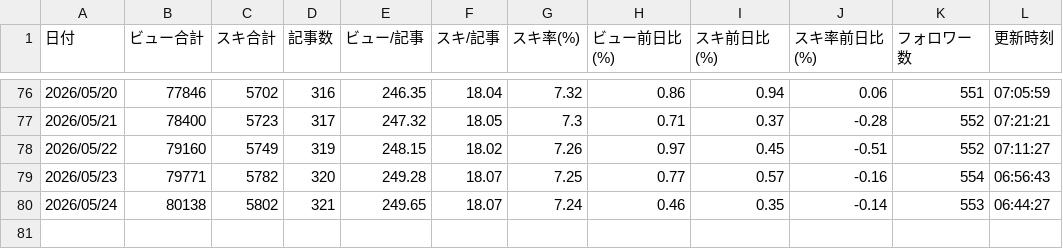
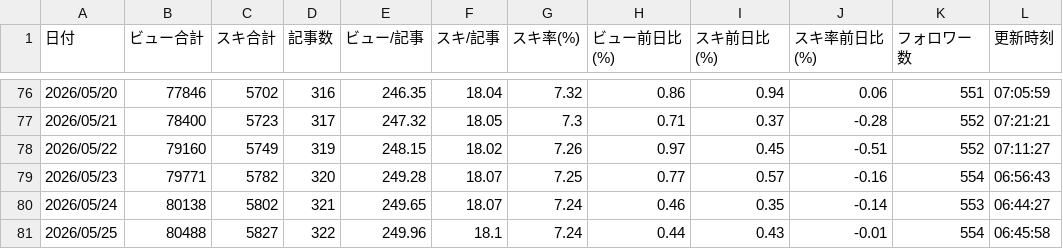
Before and after one commit to digisashimi/note-stats-public, a CSV file: data/daily_summary.csv, drawn as a sheet; only a part is shown, gaps mark what is left out; the diff names each change by its address in the sheet, - before the commit and + after, or states it on an @@ line.

```diff
--- a/data/daily_summary.csv
+++ b/data/daily_summary.csv
+row 81: 2026/05/25 | 80488 | 5827 | 322 | 249.96 | 18.1 | 7.24 | 0.44 | 0.43 | -0.01 | 554 | 06:45:58
```
Also changed, not shown: data/asset_articles.csv, data/followers.csv, 2 other files.
